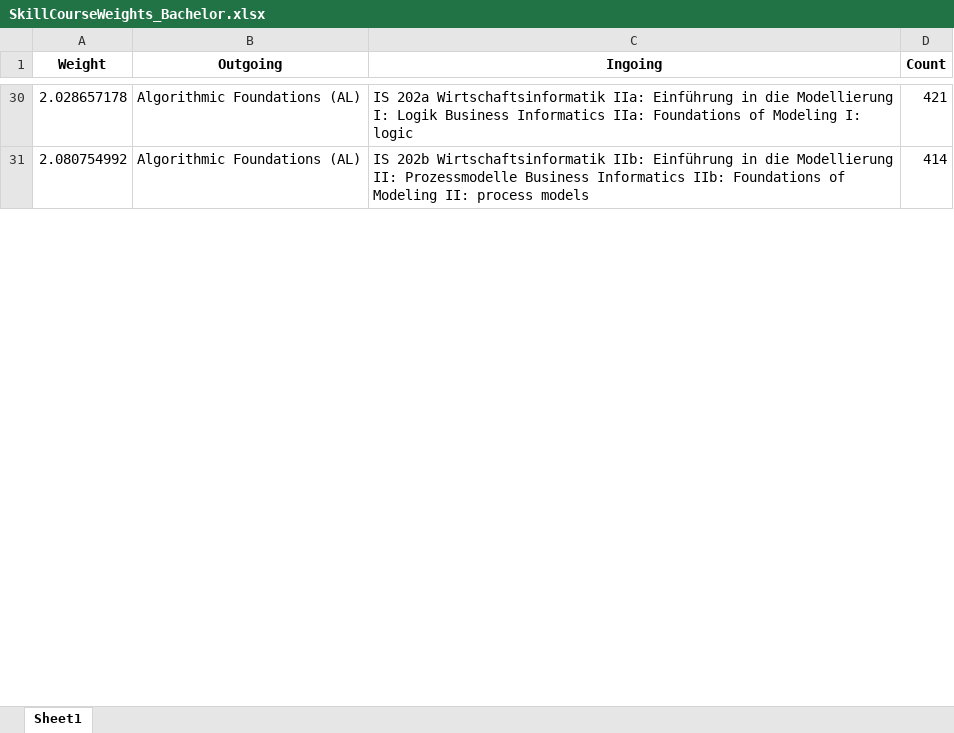
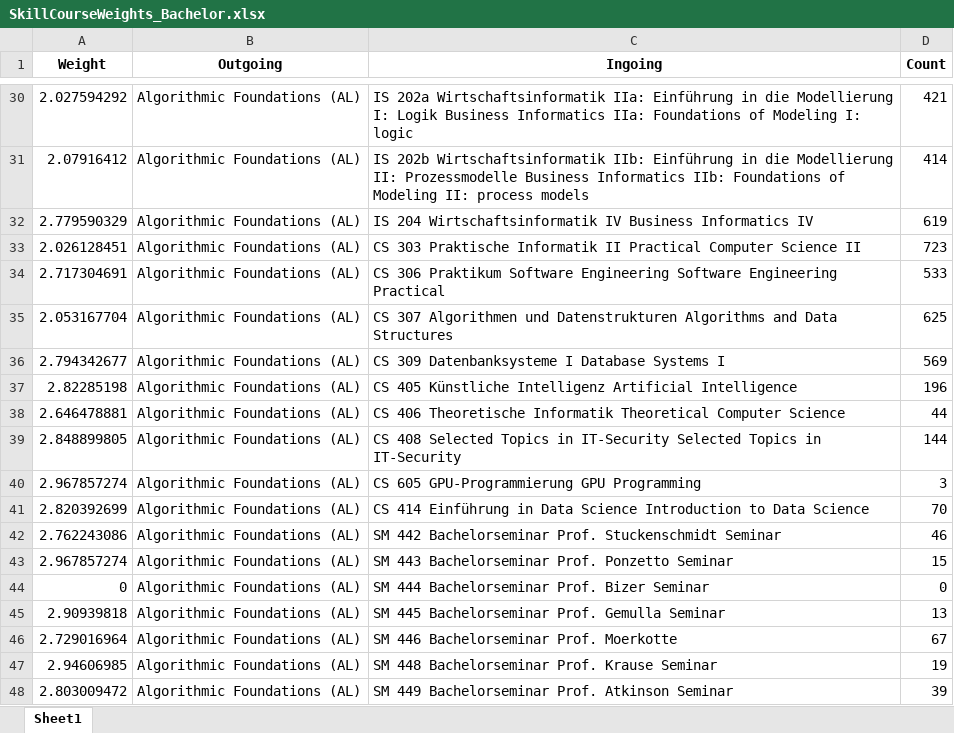
Before and after one commit to ueaul/Course_Suggestion, an Excel workbook: 01_BachelorWifoMannheim/04_Graph/SkillCourseWeights_Bachelor.xlsx, sheet Sheet1, drawn as a sheet; only a part is shown, gaps mark what is left out; values as stored, in another font and other column widths than the file's, no borders; the diff covers the shown part only; the diff names each change by its address in the sheet, - before the commit and + after, or states it on an @@ line.

```diff
--- a/01_BachelorWifoMannheim/04_Graph/SkillCourseWeights_Bachelor.xlsx (sheet Sheet1)
+++ b/01_BachelorWifoMannheim/04_Graph/SkillCourseWeights_Bachelor.xlsx (sheet Sheet1)
-A30 (Weight): 2.028657178
+A30 (Weight): 2.027594292
-A31 (Weight): 2.080754992
+A31 (Weight): 2.07916412
+row 32: 2.779590329 | Algorithmic Foundations (AL) | IS 204 Wirtschaftsinformatik IV Business Informatics IV | 619
+row 33: 2.026128451 | Algorithmic Foundations (AL) | CS 303 Praktische Informatik II Practical Computer Science II | 723
+row 34: 2.717304691 | Algorithmic Foundations (AL) | CS 306 Praktikum Software Engineering Software Engineering Practical | 533
+row 35: 2.053167704 | Algorithmic Foundations (AL) | CS 307 Algorithmen und Datenstrukturen Algorithms and Data Structures | 625
+row 36: 2.794342677 | Algorithmic Foundations (AL) | CS 309 Datenbanksysteme I Database Systems I | 569
+row 37: 2.82285198 | Algorithmic Foundations (AL) | CS 405 Künstliche Intelligenz Artificial Intelligence | 196
+row 38: 2.646478881 | Algorithmic Foundations (AL) | CS 406 Theoretische Informatik Theoretical Computer Science | 44
+row 39: 2.848899805 | Algorithmic Foundations (AL) | CS 408 Selected Topics in IT-Security Selected Topics in IT-Security | 144
+row 40: 2.967857274 | Algorithmic Foundations (AL) | CS 605 GPU-Programmierung GPU Programming | 3
+row 41: 2.820392699 | Algorithmic Foundations (AL) | CS 414 Einführung in Data Science Introduction to Data Science | 70
+row 42: 2.762243086 | Algorithmic Foundations (AL) | SM 442 Bachelorseminar Prof. Stuckenschmidt Seminar | 46
+row 43: 2.967857274 | Algorithmic Foundations (AL) | SM 443 Bachelorseminar Prof. Ponzetto Seminar | 15
@@ row 44 unhidden: 0 | Algorithmic Foundations (AL) | SM 444 Bachelorseminar Prof. Bizer Seminar | 0 @@
+row 45: 2.90939818 | Algorithmic Foundations (AL) | SM 445 Bachelorseminar Prof. Gemulla Seminar | 13
+row 46: 2.729016964 | Algorithmic Foundations (AL) | SM 446 Bachelorseminar Prof. Moerkotte | 67
+row 47: 2.94606985 | Algorithmic Foundations (AL) | SM 448 Bachelorseminar Prof. Krause Seminar | 19
+row 48: 2.803009472 | Algorithmic Foundations (AL) | SM 449 Bachelorseminar Prof. Atkinson Seminar | 39
```
Also changed, not shown: 132 added rows, 146 hidden or unhidden rows and 5 edited cells elsewhere in this sheet, hidden cells, 02_MasterWifoMannheim/04_Graph/SkillCourseWeights_Master.xlsx, 18 other files.
